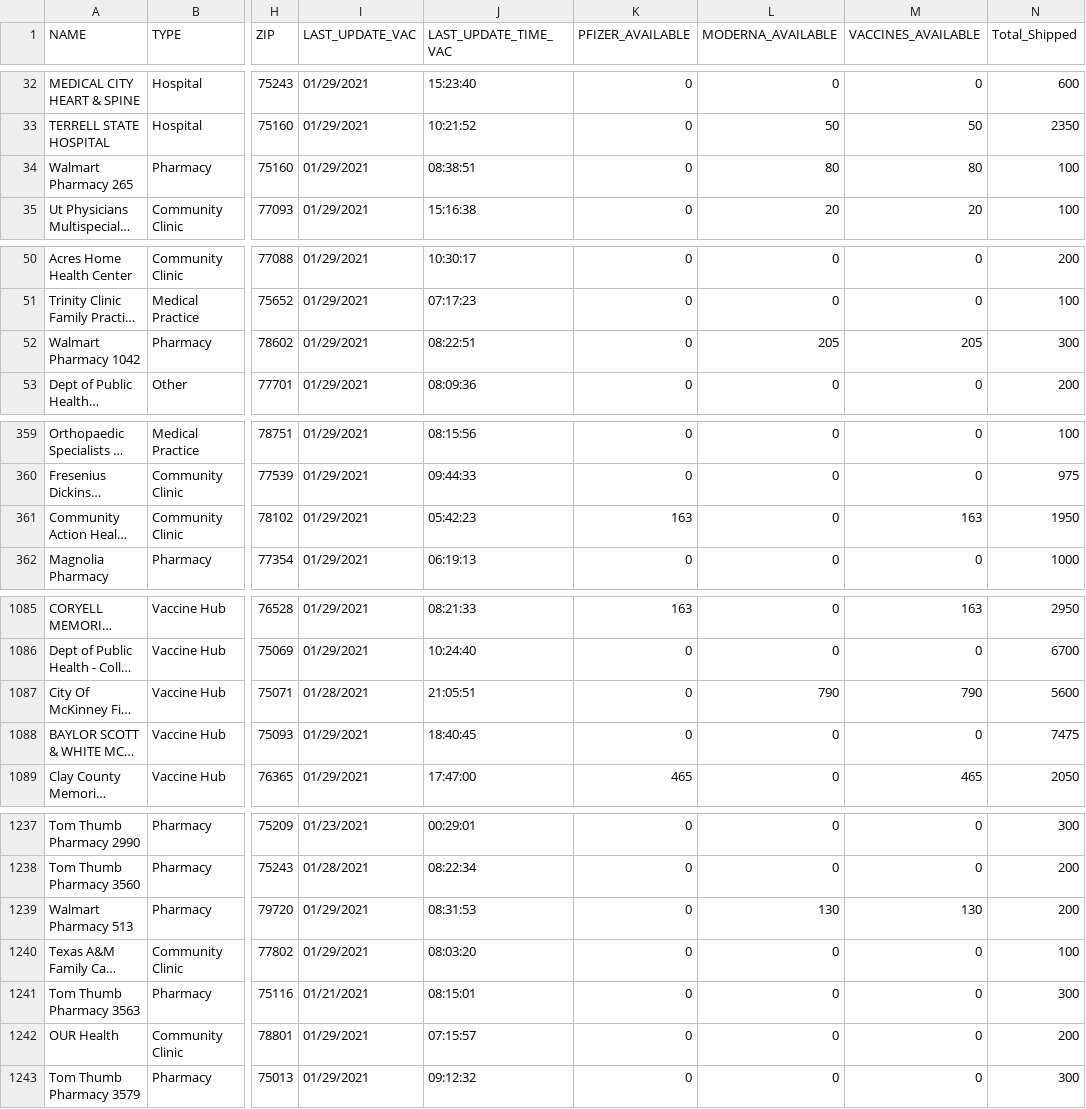
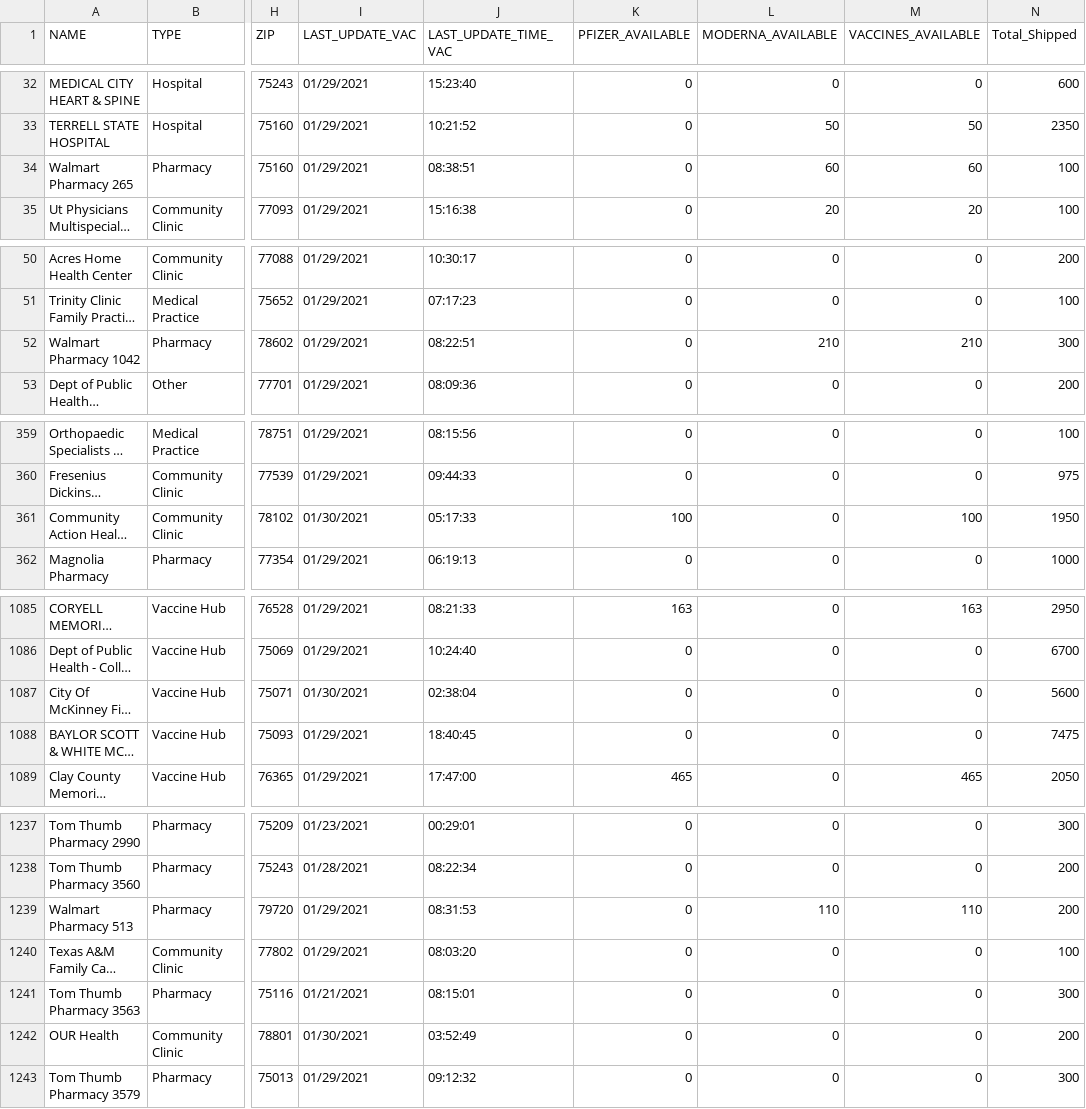
Before and after one commit to shiruken/covid-texas-data, a CSV file: TexasVaccineProviderData/2021-01-30.csv, drawn as a sheet; only a part is shown, gaps mark what is left out; long unchanged cells end in …; the diff covers the shown part only; the diff names each change by its address in the sheet, - before the commit and + after, or states it on an @@ line.

```diff
--- a/TexasVaccineProviderData/2021-01-30.csv
+++ b/TexasVaccineProviderData/2021-01-30.csv
-L34 (MODERNA_AVAILABLE): 80
+L34 (MODERNA_AVAILABLE): 60
-M34 (VACCINES_AVAILABLE): 80
+M34 (VACCINES_AVAILABLE): 60
-L52 (MODERNA_AVAILABLE): 205
+L52 (MODERNA_AVAILABLE): 210
-M52 (VACCINES_AVAILABLE): 205
+M52 (VACCINES_AVAILABLE): 210
-I361 (LAST_UPDATE_VAC): 01/29/2021
+I361 (LAST_UPDATE_VAC): 01/30/2021
-J361 (LAST_UPDATE_TIME_VAC): 05:42:23
+J361 (LAST_UPDATE_TIME_VAC): 05:17:33
-K361 (PFIZER_AVAILABLE): 163
+K361 (PFIZER_AVAILABLE): 100
-M361 (VACCINES_AVAILABLE): 163
+M361 (VACCINES_AVAILABLE): 100
-I1087 (LAST_UPDATE_VAC): 01/28/2021
+I1087 (LAST_UPDATE_VAC): 01/30/2021
-J1087 (LAST_UPDATE_TIME_VAC): 21:05:51
+J1087 (LAST_UPDATE_TIME_VAC): 02:38:04
-L1087 (MODERNA_AVAILABLE): 790
+L1087 (MODERNA_AVAILABLE): 0
-M1087 (VACCINES_AVAILABLE): 790
+M1087 (VACCINES_AVAILABLE): 0
-L1239 (MODERNA_AVAILABLE): 130
+L1239 (MODERNA_AVAILABLE): 110
-M1239 (VACCINES_AVAILABLE): 130
+M1239 (VACCINES_AVAILABLE): 110
-I1242 (LAST_UPDATE_VAC): 01/29/2021
+I1242 (LAST_UPDATE_VAC): 01/30/2021
-J1242 (LAST_UPDATE_TIME_VAC): 07:15:57
+J1242 (LAST_UPDATE_TIME_VAC): 03:52:49
```
Also changed, not shown: 44 edited cells elsewhere in this file.
